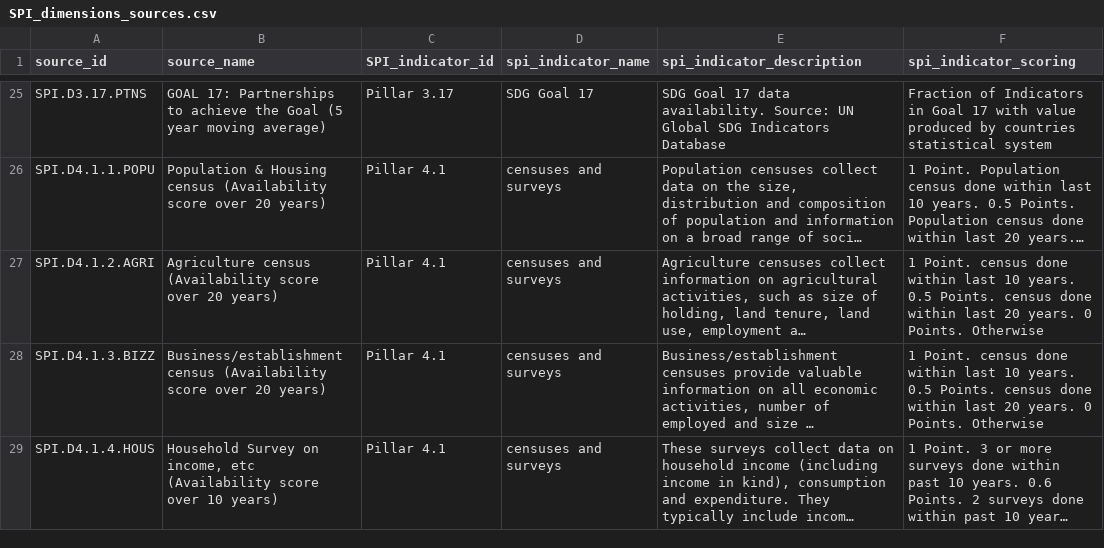
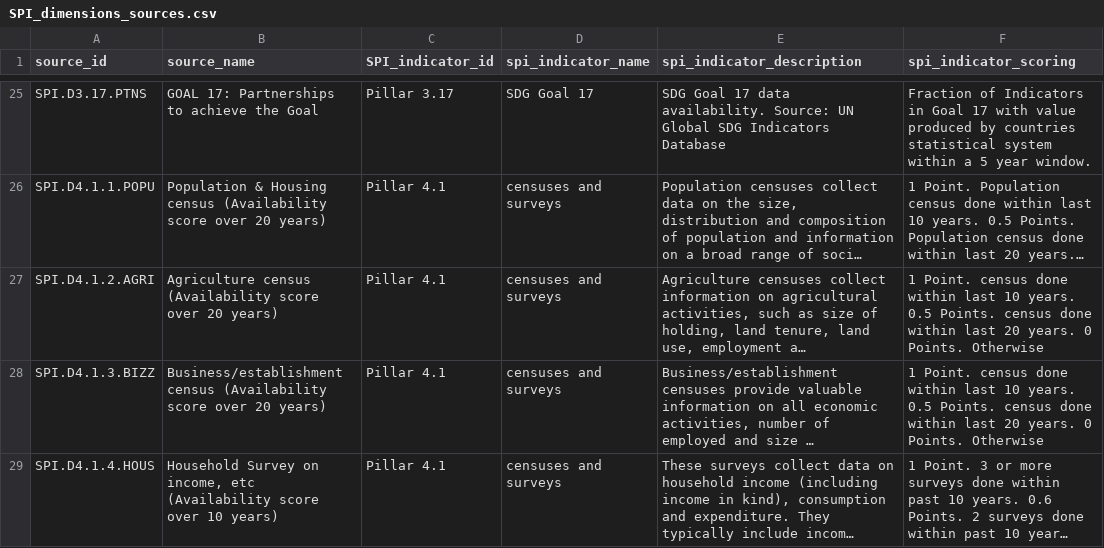
Before and after one commit to worldbank/SPI, a CSV file: 01_raw_data/metadata/SPI_dimensions_sources.csv, drawn as a sheet; only a part is shown, gaps mark what is left out; long unchanged cells end in …; the diff covers the shown part only; the diff names each change by its address in the sheet, - before the commit and + after, or states it on an @@ line.

```diff
--- a/01_raw_data/metadata/SPI_dimensions_sources.csv
+++ b/01_raw_data/metadata/SPI_dimensions_sources.csv
-B25 (source_name): …the Goal (5 year moving average)
+B25 (source_name): …the Goal
-F25 (spi_indicator_scoring): …statistical system
+F25 (spi_indicator_scoring): …statistical system within a 5 year window.
```
Also changed, not shown: 32 edited cells elsewhere in this file, 03_output_data/SPI_index_labelled.csv, 6 other files.
